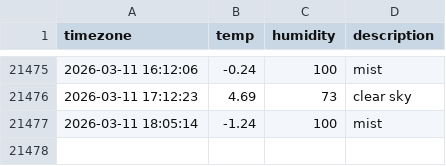
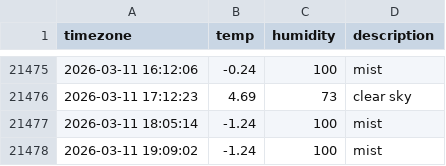
Before and after one commit to inho7/seoul_weather, a CSV file: seoul_weather.csv, drawn as a sheet; only a part is shown, gaps mark what is left out.

```diff
--- a/seoul_weather.csv
+++ b/seoul_weather.csv
@@ -21477 +21477,2 @@ timezone,temp,humidity,description
 2026-03-11 18:05:14,-1.24,100,mist
+2026-03-11 19:09:02,-1.24,100,mist
```
